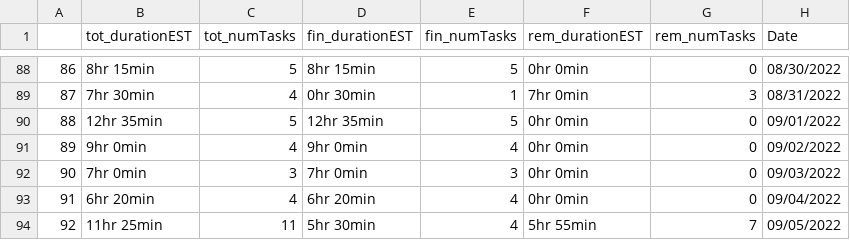
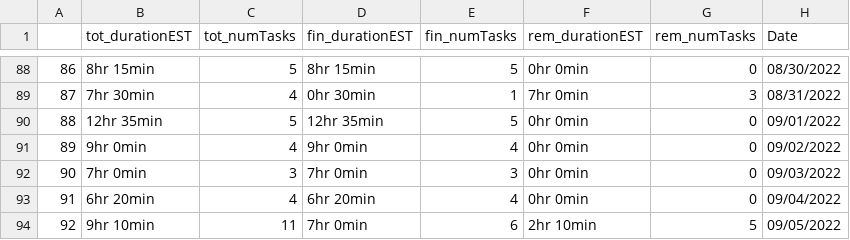
Before and after one commit to AndyLeeProjects/notion_automation, a CSV file: Data/duration_est.csv, drawn as a sheet; only a part is shown, gaps mark what is left out.

```diff
--- a/Data/duration_est.csv
+++ b/Data/duration_est.csv
@@ -93,2 +93,2 @@
 91,6hr 20min,4,6hr 20min,4,0hr 0min,0,09/04/2022
-92,11hr 25min,11,5hr 30min,4,5hr 55min,7,09/05/2022
+92,9hr 10min,11,7hr 0min,6,2hr 10min,5,09/05/2022
```
Also changed, not shown: Data/all_dat.csv, 4 other files.
